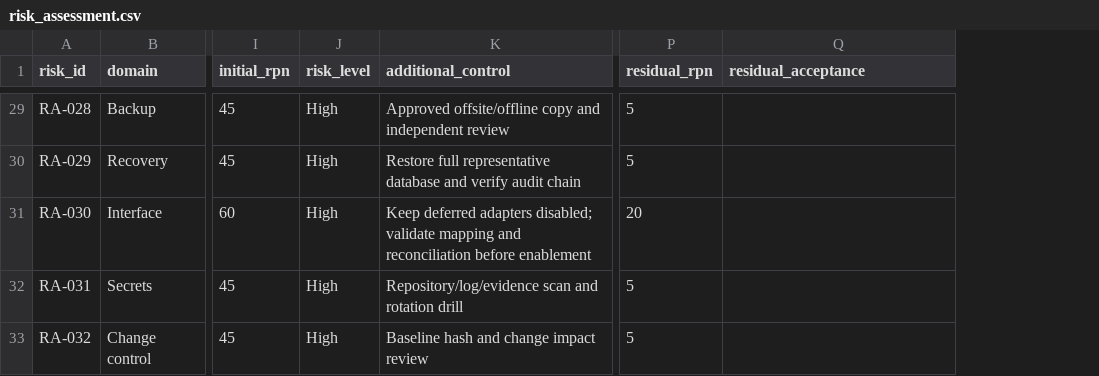
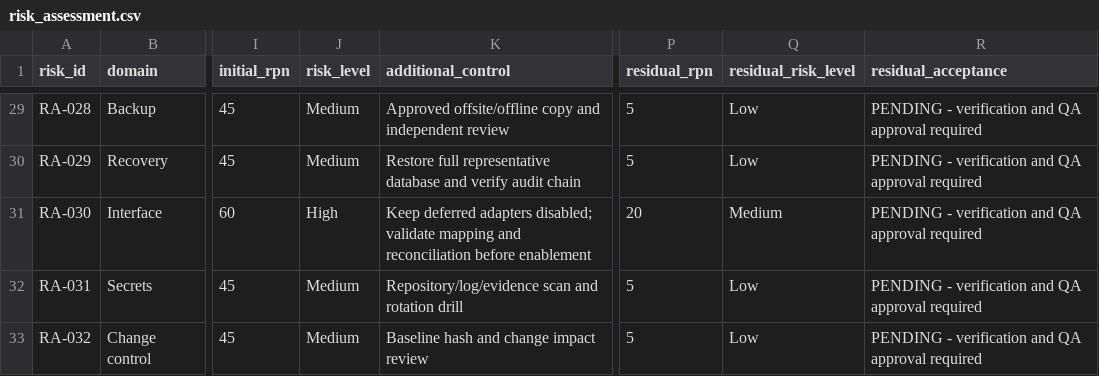
Before and after one commit to AllenMGu/WMS, a CSV file: docs/csv-validation/records/risk_assessment.csv, drawn as a sheet; only a part is shown, gaps mark what is left out; addresses are those after the commit; the diff covers the shown part only; the diff names each change by its address in the sheet, - before the commit and + after, or states it on an @@ line.

Commit message:
docs(csv): align risk ratings and acceptance state

```diff
--- a/docs/csv-validation/records/risk_assessment.csv
+++ b/docs/csv-validation/records/risk_assessment.csv
+column Q (residual_risk_level), rows 29-33: Low | Low | Medium | Low | Low
-J29:J30 (risk_level): High
+J29:J30 (risk_level): Medium
-R29:R33 (residual_acceptance): (empty)
+R29:R33 (residual_acceptance): PENDING - verification and QA approval required
-J32:J33 (risk_level): High
+J32:J33 (risk_level): Medium
```
Also changed, not shown: 50 edited cells elsewhere in this file.
